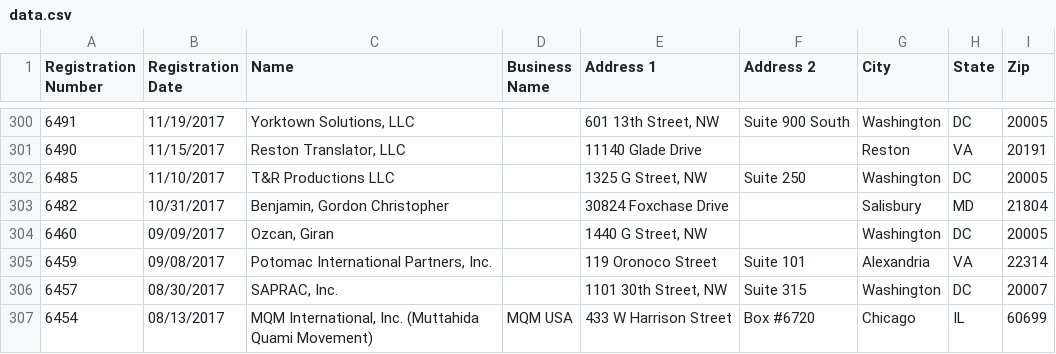
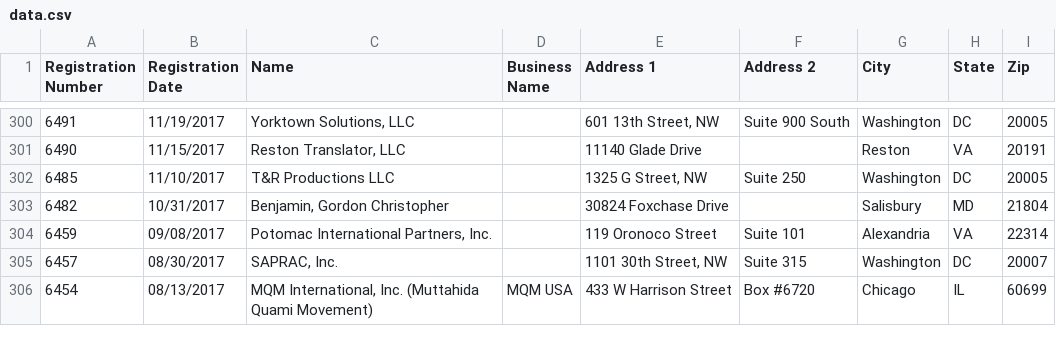
Before and after one commit to markschaver/FARA-Active, a CSV file: data.csv, drawn as a sheet; only a part is shown, gaps mark what is left out; the diff names each change by its address in the sheet, - before the commit and + after, or states it on an @@ line.

Commit message:
Flat: latest data (2021-12-01T08:24:30.059Z) {   "date": "2021-12-01T08:24:30.059Z",   "files": [     {       "name": "data.csv",       "deltaBytes": 421,       "source": "https://efile.fara.gov/api/v1/Registrants/csv/Active"     }   ] }

```diff
--- a/data.csv
+++ b/data.csv
-row 304: 6460 | 09/09/2017 | Ozcan, Giran |  | 1440 G Street, NW |  | Washington | DC | 20005
```
